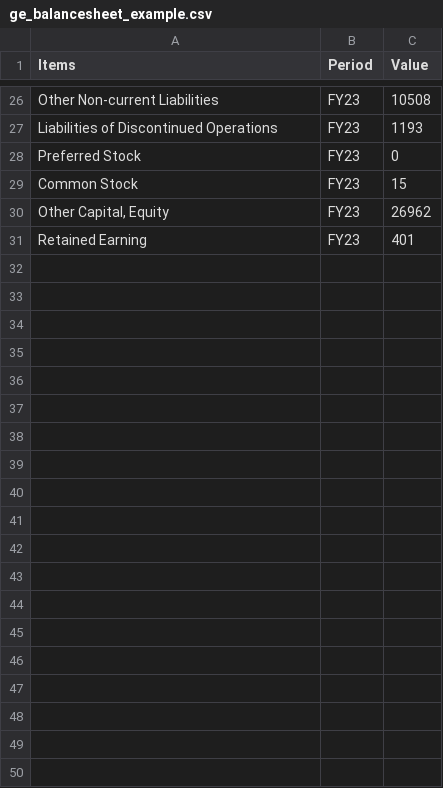
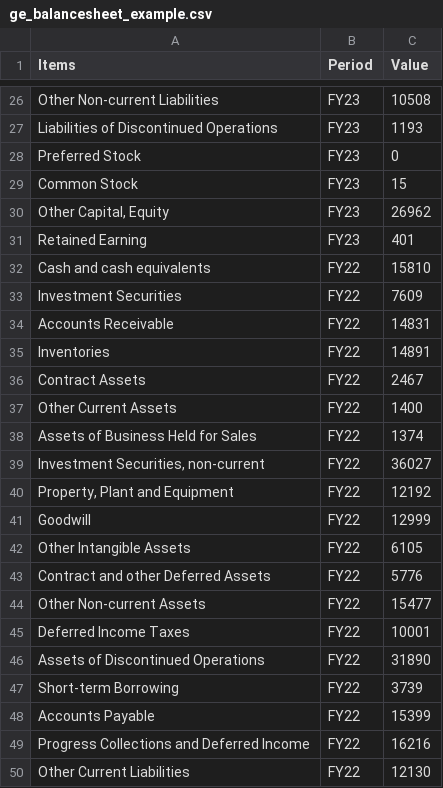
Before and after one commit to jacquessham/FinancialReport_Dashboard, a CSV file: dashboard/data/ge/dataset/ge_balancesheet_example.csv, drawn as a sheet; only a part is shown, gaps mark what is left out; the diff covers the shown part only; the diff names each change by its address in the sheet, - before the commit and + after, or states it on an @@ line.

Commit message:
Update readme and add data to income smt and balance sheet

```diff
--- a/dashboard/data/ge/dataset/ge_balancesheet_example.csv
+++ b/dashboard/data/ge/dataset/ge_balancesheet_example.csv
+row 32: Cash and cash equivalents | FY22 | 15810
+row 33: Investment Securities | FY22 | 7609
+row 34: Accounts Receivable | FY22 | 14831
+row 35: Inventories | FY22 | 14891
+row 36: Contract Assets | FY22 | 2467
+row 37: Other Current Assets | FY22 | 1400
+row 38: Assets of Business Held for Sales | FY22 | 1374
+row 39: Investment Securities, non-current | FY22 | 36027
+row 40: Property, Plant and Equipment | FY22 | 12192
+row 41: Goodwill | FY22 | 12999
+row 42: Other Intangible Assets | FY22 | 6105
+row 43: Contract and other Deferred Assets | FY22 | 5776
+row 44: Other Non-current Assets | FY22 | 15477
+row 45: Deferred Income Taxes | FY22 | 10001
+row 46: Assets of Discontinued Operations | FY22 | 31890
+row 47: Short-term Borrowing | FY22 | 3739
+row 48: Accounts Payable | FY22 | 15399
+row 49: Progress Collections and Deferred Income | FY22 | 16216
+row 50: Other Current Liabilities | FY22 | 12130
```
Also changed, not shown: 11 added rows and 1 edited cell elsewhere in this file, dashboard/data/ge/dataset/ge_balancesheet_template.csv, dashboard/data/ge/dataset/ge_income_example.csv, 7 other files.
